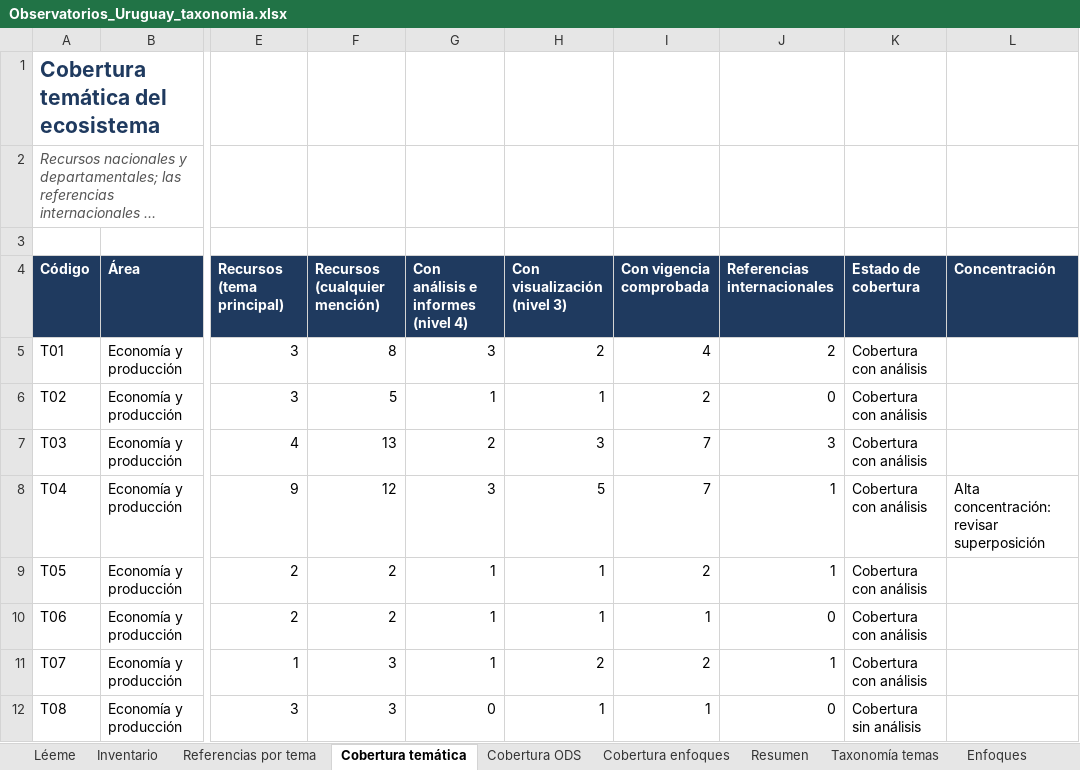
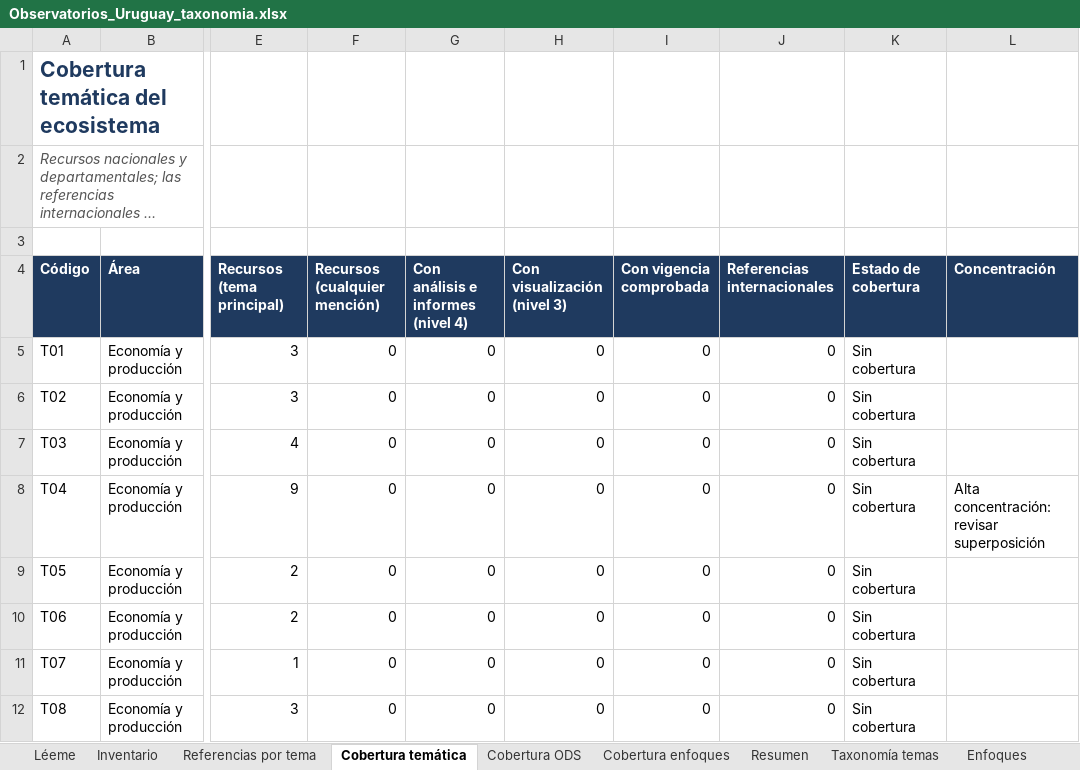
Before and after one commit to UNE-CTI/Atlas-de-Observatorios-de-Uruguay, an Excel workbook: data/Observatorios_Uruguay_taxonomia.xlsx, sheet Cobertura temática, drawn as a sheet; only a part is shown, gaps mark what is left out; long unchanged cells end in …; values as stored, in another font and other column widths than the file's, no borders; charts and pictures and conditional formats not drawn; the diff covers the shown part only; the diff names each change by its address in the sheet, - before the commit and + after, or states it on an @@ line.

```diff
--- a/data/Observatorios_Uruguay_taxonomia.xlsx (sheet Cobertura temática)
+++ b/data/Observatorios_Uruguay_taxonomia.xlsx (sheet Cobertura temática)
-F5 (Recursos (cualquier mención)): 8
+F5 (Recursos (cualquier mención)): 0
-G5: 3
+G5: 0
-H5 (Con visualización (nivel 3)): 2
+H5 (Con visualización (nivel 3)): 0
-I5 (Con vigencia comprobada): 4
+I5 (Con vigencia comprobada): 0
-J5 (Referencias internacionales): 2
+J5 (Referencias internacionales): 0
-K5:K11 (Estado de cobertura): Cobertura con análisis
+K5:K11 (Estado de cobertura): Sin cobertura
-F6 (Recursos (cualquier mención)): 5
+F6 (Recursos (cualquier mención)): 0
-G6: 1
+G6: 0
-H6 (Con visualización (nivel 3)): 1
+H6 (Con visualización (nivel 3)): 0
-I6 (Con vigencia comprobada): 2
+I6 (Con vigencia comprobada): 0
-F7 (Recursos (cualquier mención)): 13
+F7 (Recursos (cualquier mención)): 0
-G7: 2
+G7: 0
-H7 (Con visualización (nivel 3)): 3
+H7 (Con visualización (nivel 3)): 0
-I7:I8 (Con vigencia comprobada): 7
+I7:I8 (Con vigencia comprobada): 0
-J7 (Referencias internacionales): 3
+J7 (Referencias internacionales): 0
-F8 (Recursos (cualquier mención)): 12
+F8 (Recursos (cualquier mención)): 0
-G8: 3
+G8: 0
-H8 (Con visualización (nivel 3)): 5
+H8 (Con visualización (nivel 3)): 0
-J8:J9 (Referencias internacionales): 1
+J8:J9 (Referencias internacionales): 0
-F9:F10 (Recursos (cualquier mención)): 2
+F9:F10 (Recursos (cualquier mención)): 0
-G9:G11: 1
+G9:G11: 0
-H9:H10 (Con visualización (nivel 3)): 1
+H9:H10 (Con visualización (nivel 3)): 0
-I9 (Con vigencia comprobada): 2
+I9 (Con vigencia comprobada): 0
-I10 (Con vigencia comprobada): 1
+I10 (Con vigencia comprobada): 0
-F11:F12 (Recursos (cualquier mención)): 3
+F11:F12 (Recursos (cualquier mención)): 0
-H11 (Con visualización (nivel 3)): 2
+H11 (Con visualización (nivel 3)): 0
-I11 (Con vigencia comprobada): 2
+I11 (Con vigencia comprobada): 0
-J11 (Referencias internacionales): 1
+J11 (Referencias internacionales): 0
-H12 (Con visualización (nivel 3)): 1
+H12 (Con visualización (nivel 3)): 0
-I12 (Con vigencia comprobada): 1
+I12 (Con vigencia comprobada): 0
-K12 (Estado de cobertura): Cobertura sin análisis
+K12 (Estado de cobertura): Sin cobertura
```
Also changed, not shown: 198 edited cells elsewhere in this sheet, sheet Resumen, sheet Cobertura ODS, sheet Inventario, sheet Cobertura enfoques, sheet Léeme, other sheet tabs, charts or pictures, 18 other files.
